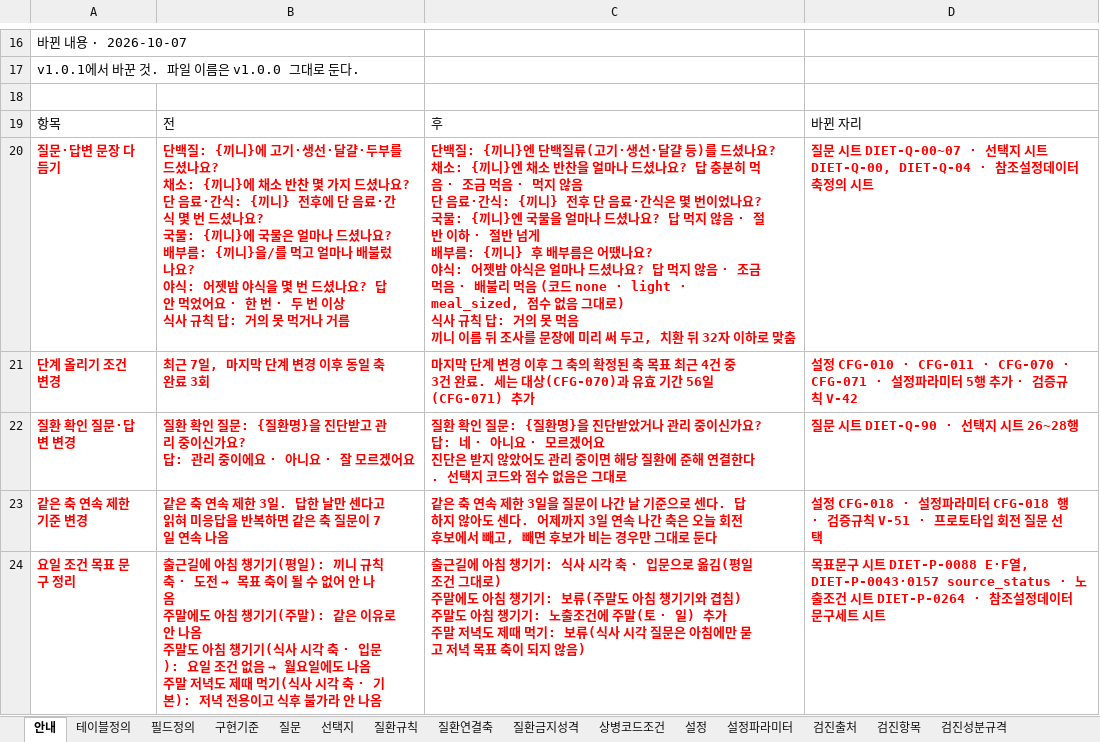
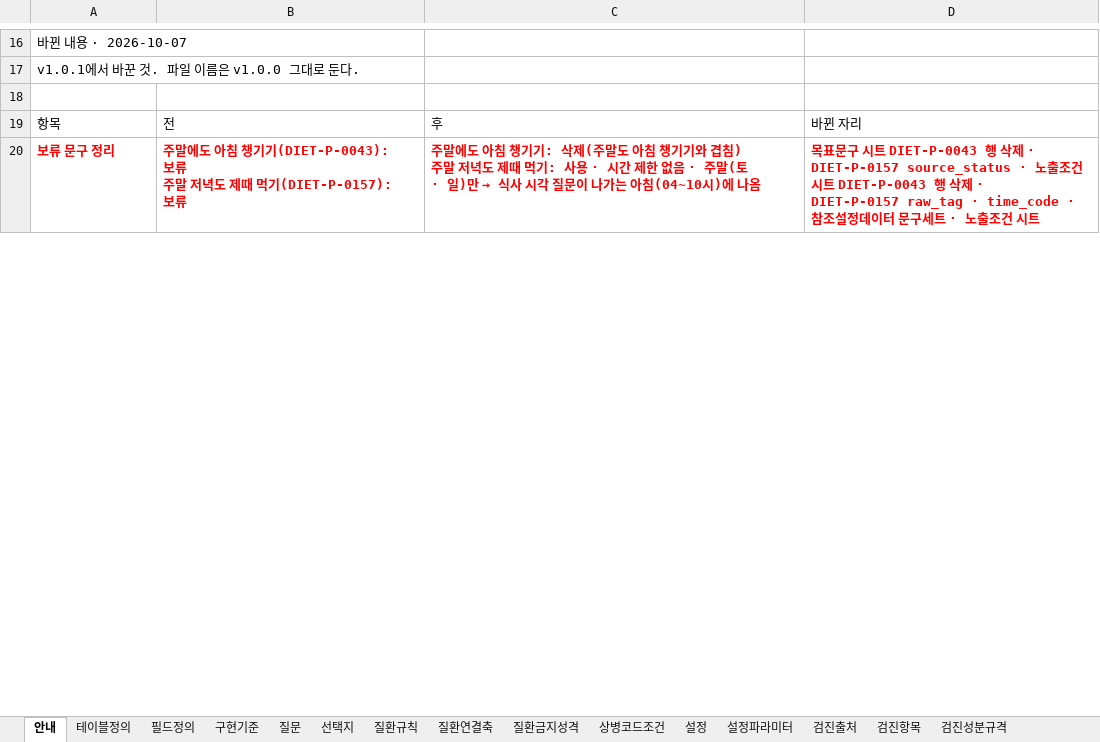
Before and after one commit to srleeinkorea/Project_maiReport, an Excel workbook: outputs/mai-report-policy/식이/maiReport_식이_개발전달_데이터계약_v1.0.0.xlsx, sheet 안내, drawn as a sheet; only a part is shown, gaps mark what is left out; the shorter side is filled out with more unchanged rows; values as stored, in another font and other column widths than the file's, no borders; table styles not drawn; removed rows and columns are numbered as before the commit, all else as after; ↵ is a line break in a cell; the diff covers the shown part only; the diff names each change by its address in the sheet, - before the commit and + after, or states it on an @@ line.

```diff
--- a/outputs/mai-report-policy/식이/maiReport_식이_개발전달_데이터계약_v1.0.0.xlsx (sheet 안내)
+++ b/outputs/mai-report-policy/식이/maiReport_식이_개발전달_데이터계약_v1.0.0.xlsx (sheet 안내)
-row 20: 질문·답변 문장 다듬기 | 단백질: {끼니}에 고기·생선·달걀·두부를 드셨나요? ↵ 채소: {끼니}에 채소 반찬 몇 가지 드셨나요? ↵ 단 음료·간식: {끼니} 전후에 단 음료·간식 몇 번 드셨나요? ↵ 국물: {끼니}에 국물은 얼마나 드셨나요? ↵ 배부름: {끼니}을/를 먹고 얼마나 배불렀나요? ↵ 야식: 어젯밤 야식을 몇 번 드셨나요? 답 안 먹었어요 · 한 번 · 두 번 이상 ↵ 식사 규칙 답: 거의 못 먹거나 거름 | 단백질: {끼니}엔 단백질류(고기·생선·달걀 등)를 드셨나요? ↵ 채소: {끼니}엔 채소 반찬을 얼마나 드셨나요? 답 충분히 먹음 · 조금 먹음 · 먹지 않음 ↵ 단 음료·간식: {끼니} 전후 단 음료·간식은 몇 번이었나요? ↵ 국물: {끼니}엔 국물을 얼마나 드셨나요? 답 먹지 않음 · 절반 이하 · 절반 넘게 ↵ 배부름: {끼니} 후 배부름은 어땠나요? ↵ 야식: 어젯밤 야식은 얼마나 드셨나요? 답 먹지 않음 · 조금 먹음 · 배불리 먹음 (코드 none · light · meal_sized, 점수 없음 그대로) ↵ 식사 규칙 답: 거의 못 먹음 ↵ 끼니 이름 뒤 조사를 문장에 미리 써 두고, 치환 뒤 32자 이하로 맞춤 | 질문 시트 DIET-Q-00~07 · 선택지 시트 DIET-Q-00, DIET-Q-04 · 참조설정데이터 축정의 시트
-row 21: 단계 올리기 조건 변경 | 최근 7일, 마지막 단계 변경 이후 동일 축 완료 3회 | 마지막 단계 변경 이후 그 축의 확정된 축 목표 최근 4건 중 3건 완료. 세는 대상(CFG-070)과 유효 기간 56일(CFG-071) 추가 | 설정 CFG-010 · CFG-011 · CFG-070 · CFG-071 · 설정파라미터 5행 추가 · 검증규칙 V-42
-row 22: 질환 확인 질문·답변 변경 | 질환 확인 질문: {질환명}을 진단받고 관리 중이신가요? ↵ 답: 관리 중이에요 · 아니요 · 잘 모르겠어요 | 질환 확인 질문: {질환명}을 진단받았거나 관리 중이신가요? ↵ 답: 네 · 아니요 · 모르겠어요 ↵ 진단은 받지 않았어도 관리 중이면 해당 질환에 준해 연결한다. 선택지 코드와 점수 없음은 그대로 | 질문 시트 DIET-Q-90 · 선택지 시트 26~28행
-row 23: 같은 축 연속 제한 기준 변경 | 같은 축 연속 제한 3일. 답한 날만 센다고 읽혀 미응답을 반복하면 같은 축 질문이 7일 연속 나옴 | 같은 축 연속 제한 3일을 질문이 나간 날 기준으로 센다. 답하지 않아도 센다. 어제까지 3일 연속 나간 축은 오늘 회전 후보에서 빼고, 빼면 후보가 비는 경우만 그대로 둔다 | 설정 CFG-018 · 설정파라미터 CFG-018 행 · 검증규칙 V-51 · 프로토타입 회전 질문 선택
-row 24: 요일 조건 목표 문구 정리 | 출근길에 아침 챙기기(평일): 끼니 규칙 축 · 도전 → 목표 축이 될 수 없어 안 나옴 ↵ 주말에도 아침 챙기기(주말): 같은 이유로 안 나옴 ↵ 주말도 아침 챙기기(식사 시각 축 · 입문): 요일 조건 없음 → 월요일에도 나옴 ↵ 주말 저녁도 제때 먹기(식사 시각 축 · 기본): 저녁 전용이고 식후 불가라 안 나옴 | 출근길에 아침 챙기기: 식사 시각 축 · 입문으로 옮김(평일 조건 그대로) ↵ 주말에도 아침 챙기기: 보류(주말도 아침 챙기기와 겹침) ↵ 주말도 아침 챙기기: 노출조건에 주말(토 · 일) 추가 ↵ 주말 저녁도 제때 먹기: 보류(식사 시각 질문은 아침에만 묻고 저녁 목표 축이 되지 않음) | 목표문구 시트 DIET-P-0088 E·F열, DIET-P-0043·0157 source_status · 노출조건 시트 DIET-P-0264 · 참조설정데이터 문구세트 시트
```
Also changed, not shown: 1 added row, 3 removed rows and cell formats elsewhere in this sheet, sheet 목표문구, sheet 노출조건, sheet 설정파라미터, sheet 설정, sheet 질문, sheet 검증규칙, 2 more sheets.
